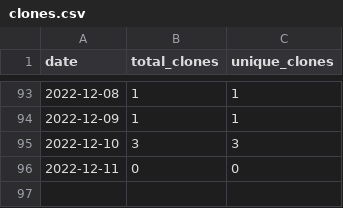
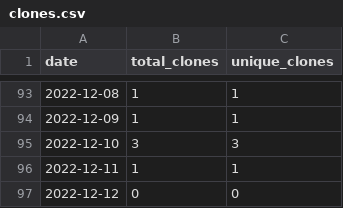
Before and after one commit to MatthewBentz/Comp2710, a CSV file: .traffic/clones.csv, drawn as a sheet; only a part is shown, gaps mark what is left out.

Commit message:
Updating repository traffic graph

```diff
--- a/.traffic/clones.csv
+++ b/.traffic/clones.csv
@@ -95,2 +95,3 @@ date,total_clones,unique_clones
 2022-12-10,3,3
-2022-12-11,0,0
+2022-12-11,1,1
+2022-12-12,0,0
```
Also changed, not shown: .traffic/views.csv, 3 other files.
